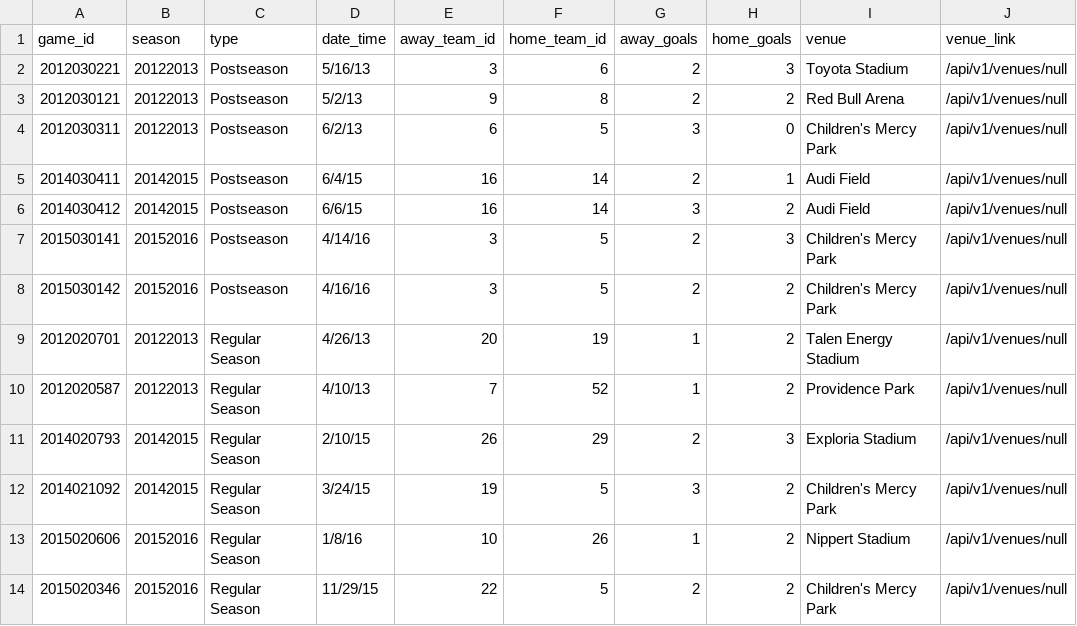
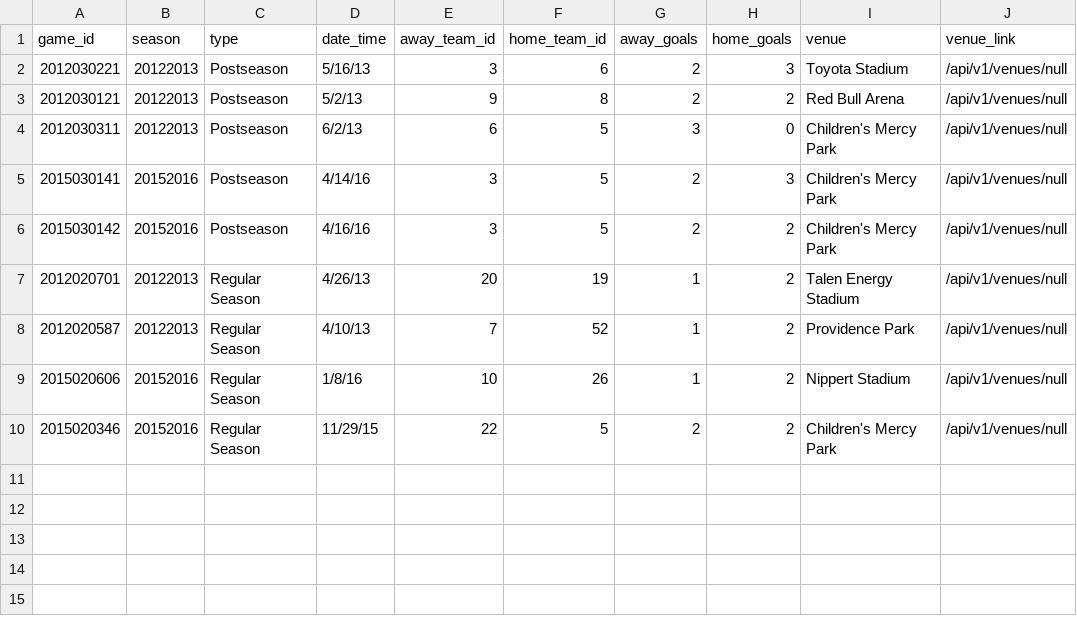
Before and after one commit to turingschool-examples/futbol, a CSV file: fixture_files/games_fixture.csv, drawn as a sheet.

```diff
--- a/fixture_files/games_fixture.csv
+++ b/fixture_files/games_fixture.csv
@@ -4,4 +4,2 @@ game_id,season,type,date_time,away_team_id,home_team_id,away_goals,home_goals,ve
 2012030311,20122013,Postseason,6/2/13,6,5,3,0,Children's Mercy Park,/api/v1/venues/null
-2014030411,20142015,Postseason,6/4/15,16,14,2,1,Audi Field,/api/v1/venues/null
-2014030412,20142015,Postseason,6/6/15,16,14,3,2,Audi Field,/api/v1/venues/null
 2015030141,20152016,Postseason,4/14/16,3,5,2,3,Children's Mercy Park,/api/v1/venues/null
@@ -10,4 +8,2 @@ game_id,season,type,date_time,away_team_id,home_team_id,away_goals,home_goals,ve
 2012020587,20122013,Regular Season,4/10/13,7,52,1,2,Providence Park,/api/v1/venues/null
-2014020793,20142015,Regular Season,2/10/15,26,29,2,3,Exploria Stadium,/api/v1/venues/null
-2014021092,20142015,Regular Season,3/24/15,19,5,3,2,Children's Mercy Park,/api/v1/venues/null
 2015020606,20152016,Regular Season,1/8/16,10,26,1,2,Nippert Stadium,/api/v1/venues/null
```
Also changed, not shown: fixture_files/game_teams_fixture.csv.
